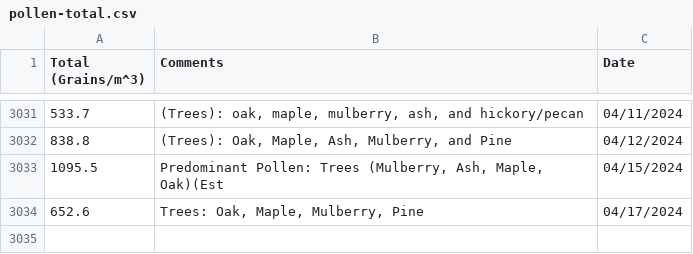
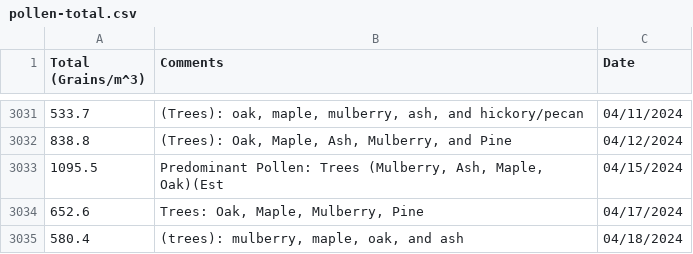
Before and after one commit to stephencarino/pollen, a CSV file: data/pollen-total.csv, drawn as a sheet; only a part is shown, gaps mark what is left out.

```diff
--- a/data/pollen-total.csv
+++ b/data/pollen-total.csv
@@ -3034 +3034,2 @@ Total (Grains/m^3)|Comments|Date
 652.6|Trees: Oak, Maple, Mulberry, Pine|04/17/2024
+580.4|(trees): mulberry, maple, oak, and ash|04/18/2024
```
Also changed, not shown: data/pollen-type.csv.
